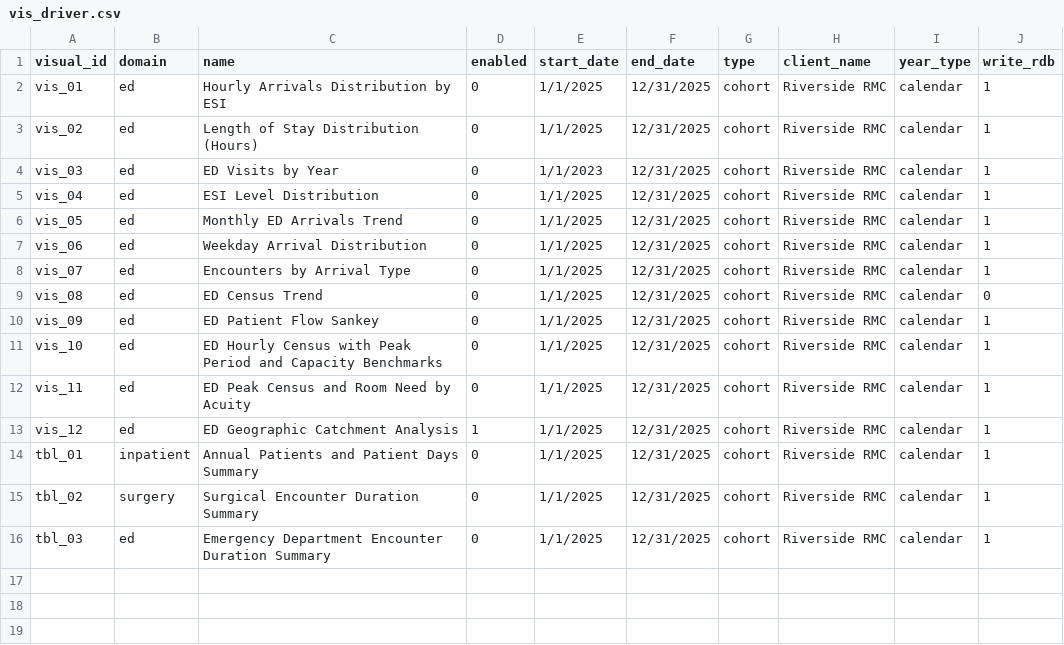
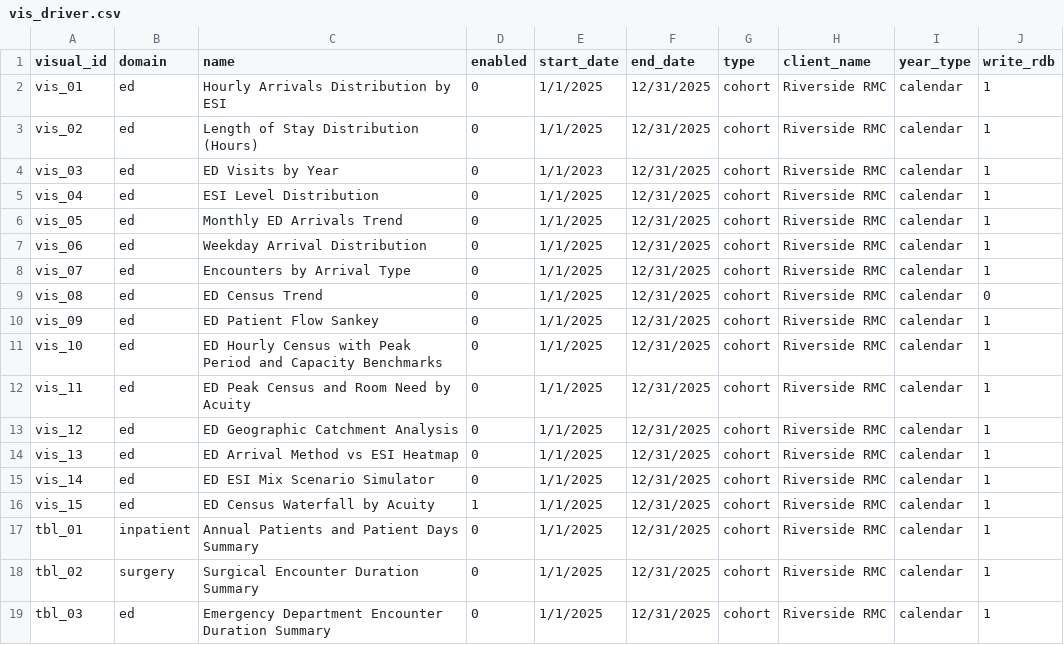
Before and after one commit to mwe-hdr/sbx-data-vis, a CSV file: data/input/params/vis_driver.csv, drawn as a sheet.

```diff
--- a/data/input/params/vis_driver.csv
+++ b/data/input/params/vis_driver.csv
@@ -12,3 +12,6 @@ vis_10,ed,ED Hourly Census with Peak Period and Capacity Benchmarks,0,1/1/2025,1
 vis_11,ed,ED Peak Census and Room Need by Acuity,0,1/1/2025,12/31/2025,cohort,Riverside RMC,calendar,1
-vis_12,ed,ED Geographic Catchment Analysis,1,1/1/2025,12/31/2025,cohort,Riverside RMC,calendar,1
+vis_12,ed,ED Geographic Catchment Analysis,0,1/1/2025,12/31/2025,cohort,Riverside RMC,calendar,1
+vis_13,ed,ED Arrival Method vs ESI Heatmap,0,1/1/2025,12/31/2025,cohort,Riverside RMC,calendar,1
+vis_14,ed,ED ESI Mix Scenario Simulator,0,1/1/2025,12/31/2025,cohort,Riverside RMC,calendar,1
+vis_15,ed,ED Census Waterfall by Acuity,1,1/1/2025,12/31/2025,cohort,Riverside RMC,calendar,1
 tbl_01,inpatient,Annual Patients and Patient Days Summary,0,1/1/2025,12/31/2025,cohort,Riverside RMC,calendar,1
```
Also changed, not shown: data/input/params/processing_driver.csv, 20 other files.
